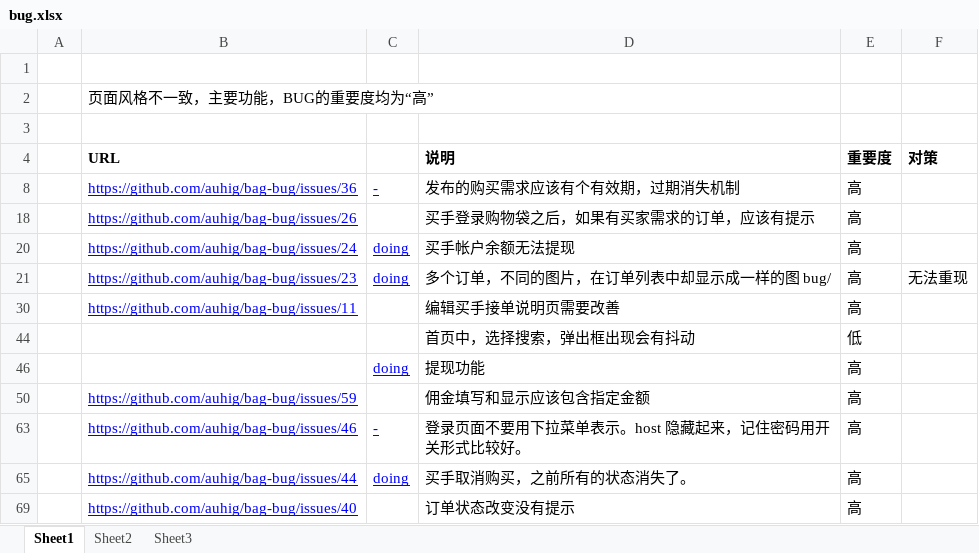
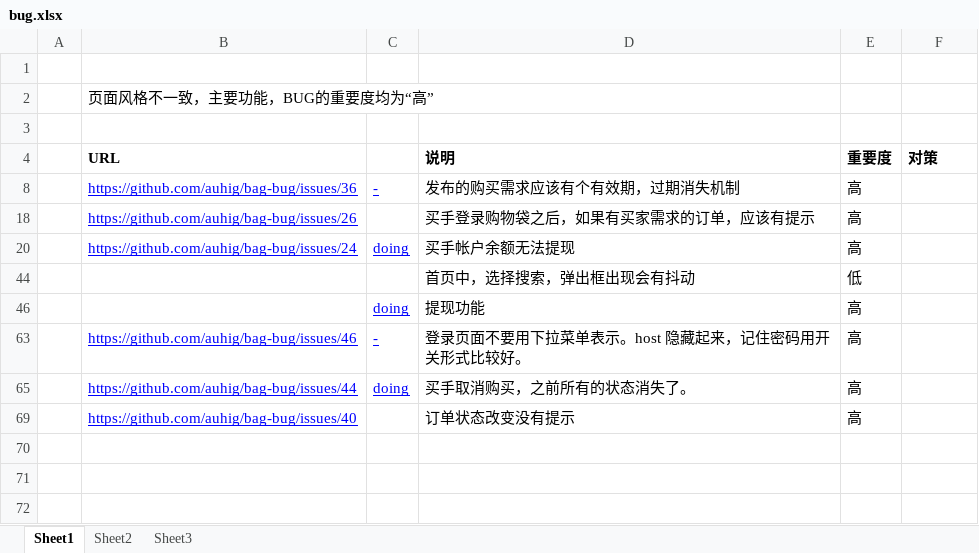
Before and after one commit to ByronWang/bag, an Excel workbook: docs/bug.xlsx, sheet Sheet1, drawn as a sheet; values as stored, in another font and other column widths than the file's, no borders; conditional formats not drawn; the diff names each change by its address in the sheet, - before the commit and + after, or states it on an @@ line.

```diff
--- a/docs/bug.xlsx (sheet Sheet1)
+++ b/docs/bug.xlsx (sheet Sheet1)
-row 21:  | https://github.com/auhig/bag-bug/issues/23 | doing | 多个订单，不同的图片，在订单列表中却显示成一样的图 bug/ | 高 | 无法重现
-row 30:  | https://github.com/auhig/bag-bug/issues/11 |  | 编辑买手接单说明页需要改善 | 高
-row 50:  | https://github.com/auhig/bag-bug/issues/59 |  | 佣金填写和显示应该包含指定金额 | 高
```
Also changed, not shown: hidden cells, 3 other files.
